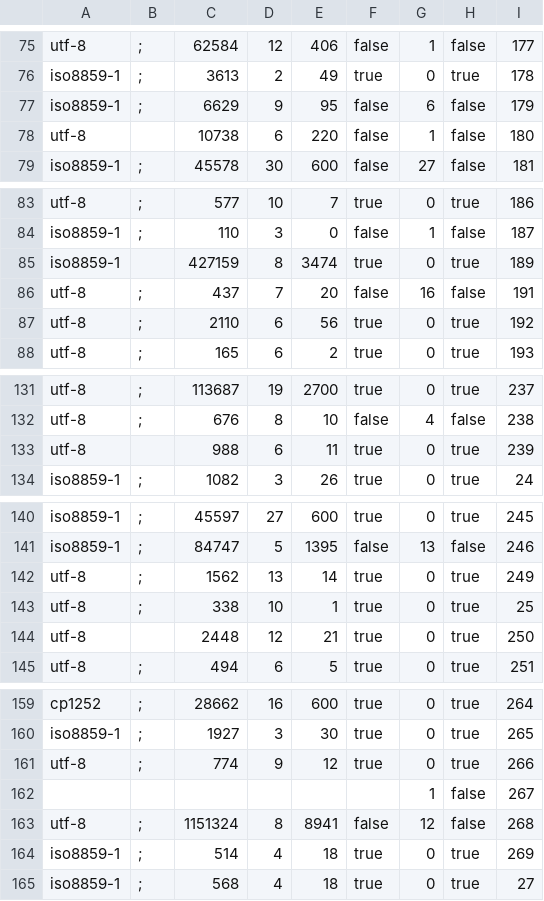
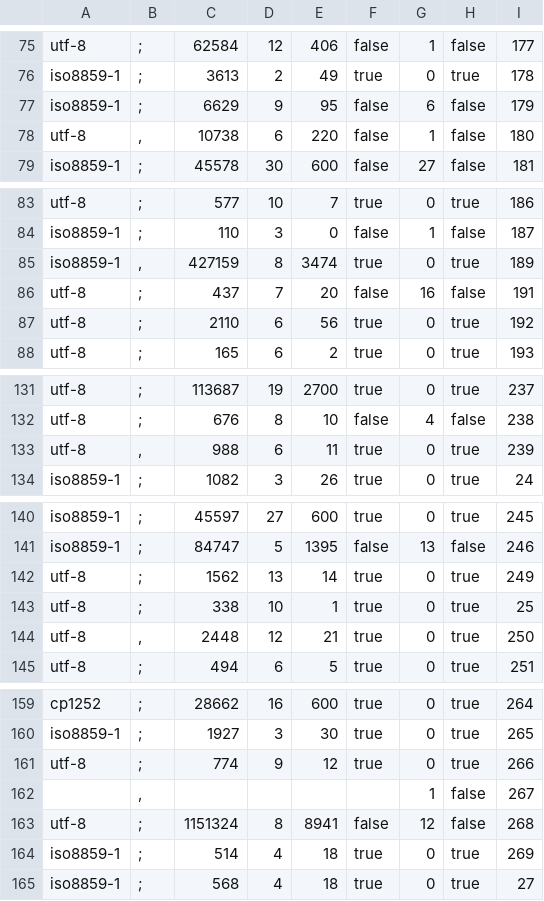
Before and after one commit to aborruso/checkCatalogue, a CSV file: output/openDataComunePalermo/processing/validate.csv, drawn as a sheet; only a part is shown, gaps mark what is left out; the diff covers the shown part only.

```diff
--- a/output/openDataComunePalermo/processing/validate.csv
+++ b/output/openDataComunePalermo/processing/validate.csv
@@ -77,3 +77,3 @@ iso8859-1,;,3613,2,49,true,0,true,178
 iso8859-1,;,6629,9,95,false,6,false,179
-utf-8,,10738,6,220,false,1,false,180
+utf-8,",",10738,6,220,false,1,false,180
 iso8859-1,;,45578,30,600,false,27,false,181
@@ -84,3 +84,3 @@ utf-8,;,577,10,7,true,0,true,186
 iso8859-1,;,110,3,0,false,1,false,187
-iso8859-1,,427159,8,3474,true,0,true,189
+iso8859-1,",",427159,8,3474,true,0,true,189
 utf-8,;,437,7,20,false,16,false,191
@@ -132,3 +132,3 @@ utf-8,;,113687,19,2700,true,0,true,237
 utf-8,;,676,8,10,false,4,false,238
-utf-8,,988,6,11,true,0,true,239
+utf-8,",",988,6,11,true,0,true,239
 iso8859-1,;,1082,3,26,true,0,true,24
@@ -143,3 +143,3 @@ utf-8,;,1562,13,14,true,0,true,249
 utf-8,;,338,10,1,true,0,true,25
-utf-8,,2448,12,21,true,0,true,250
+utf-8,",",2448,12,21,true,0,true,250
 utf-8,;,494,6,5,true,0,true,251
@@ -161,3 +161,3 @@ iso8859-1,;,1927,3,30,true,0,true,265
 utf-8,;,774,9,12,true,0,true,266
-,,,,,,1,false,267
+,",",,,,,1,false,267
 utf-8,;,1151324,8,8941,false,12,false,268
```
Also changed, not shown: 1 added row, 1 removed row and 10 edited cells elsewhere in this file, 2 other files.
